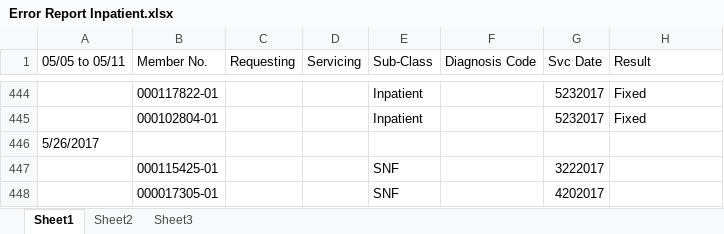
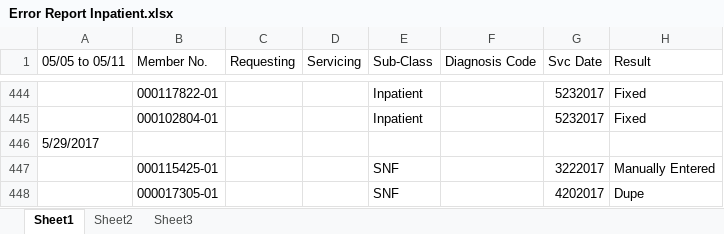
Before and after one commit to jay264/medibot-amisys, an Excel workbook: errors/Error Report Inpatient.xlsx, sheet Sheet1, drawn as a sheet; only a part is shown, gaps mark what is left out; values as stored, in another font and other column widths than the file's, no cell formats; the diff covers the shown part only; the diff names each change by its address in the sheet, - before the commit and + after, or states it on an @@ line.

```diff
--- a/errors/Error Report Inpatient.xlsx (sheet Sheet1)
+++ b/errors/Error Report Inpatient.xlsx (sheet Sheet1)
-A446 (05/05 to 05/11): 5/26/2017
+A446 (05/05 to 05/11): 5/29/2017
-H447 (Result): (empty)
+H447 (Result): Manually Entered
-H448 (Result): (empty)
+H448 (Result): Dupe
```
Also changed, not shown: 32 edited cells elsewhere in this sheet, cell formats.
